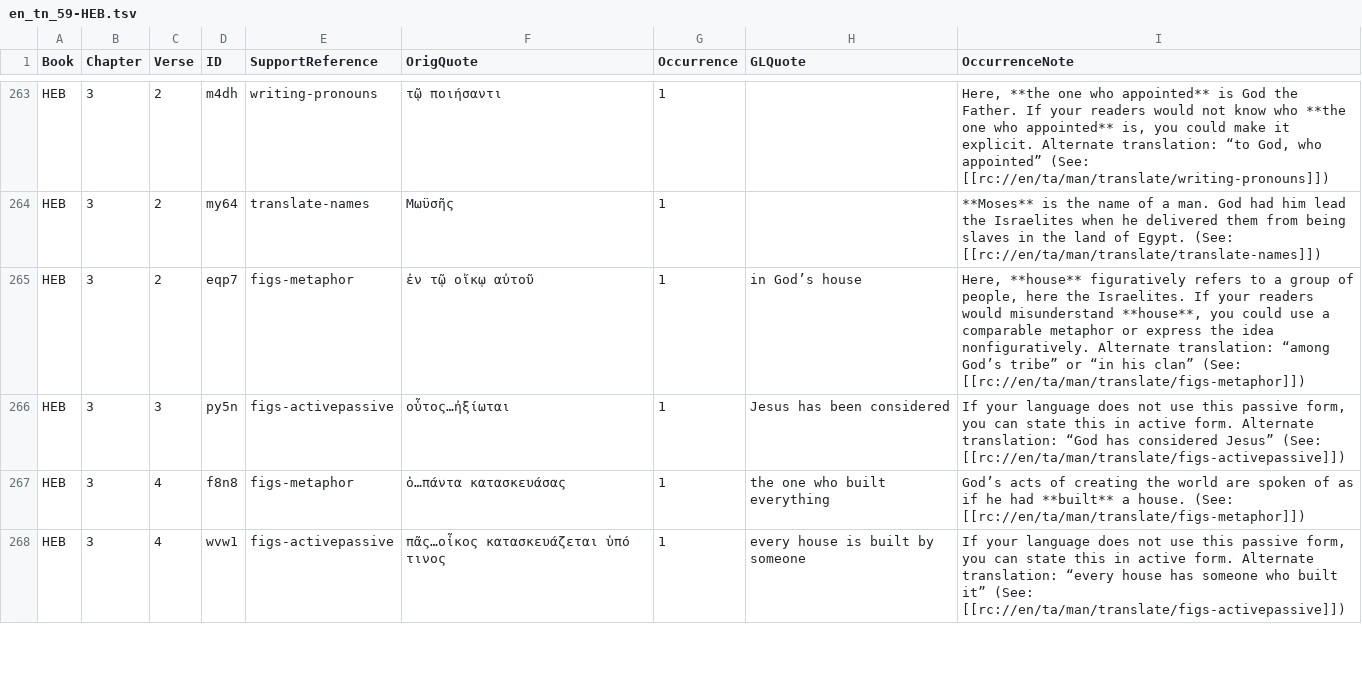
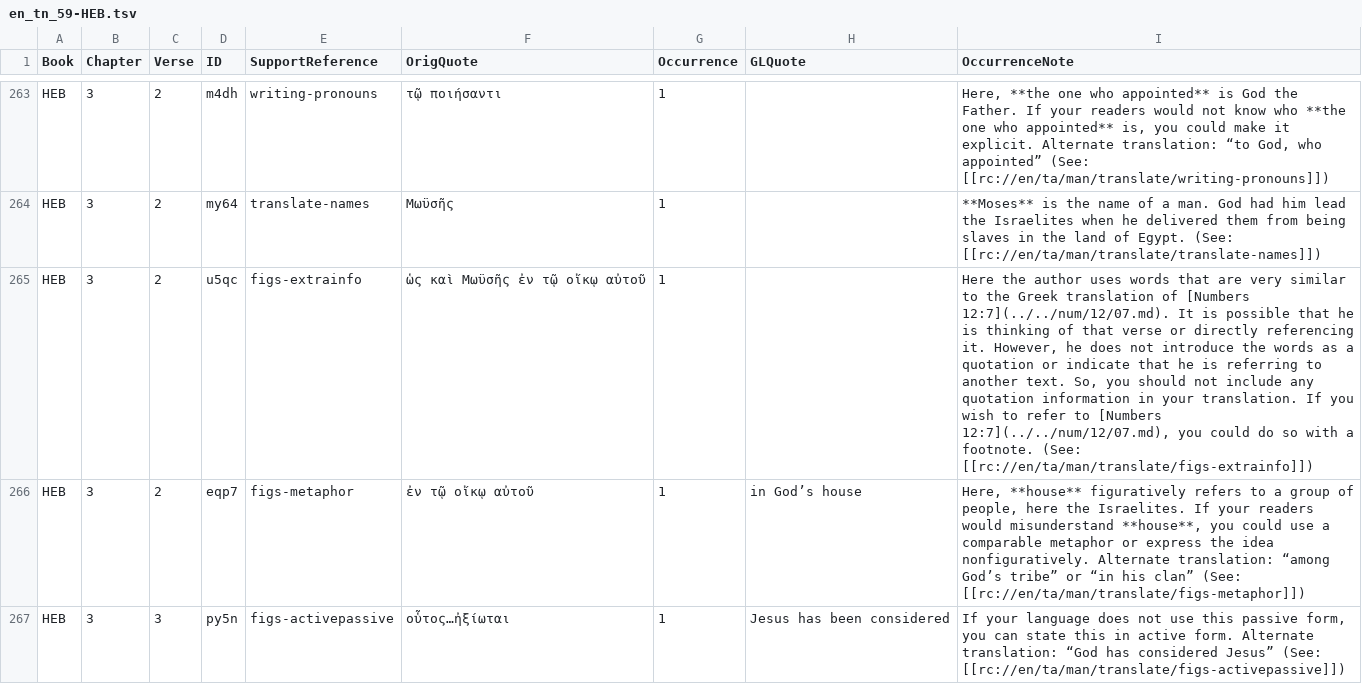
Before and after one commit to richmahn/en_tn, a TSV file: en_tn_59-HEB.tsv, drawn as a sheet; only a part is shown, gaps mark what is left out; the shorter side is filled out with more unchanged rows.

Commit message:
Edit 'en_tn_59-HEB.tsv' using 'tc-create-app'

```diff
--- a/en_tn_59-HEB.tsv
+++ b/en_tn_59-HEB.tsv
@@ -264,2 +264,3 @@ HEB	3	2	m4dh	writing-pronouns	τῷ ποιήσαντι	1		Here, **the one who ap
 HEB	3	2	my64	translate-names	Μωϋσῆς	1		**Moses** is the name of a man. God had him lead the Israelites when he delivered them from being slaves in the land of Egypt. (See: [[rc://en/ta/man/translate/translate-names]])
+HEB	3	2	u5qc	figs-extrainfo	ὡς καὶ Μωϋσῆς ἐν τῷ οἴκῳ αὐτοῦ	1		Here the author uses words that are very similar to the Greek translation of [Numbers 12:7](../../num/12/07.md). It is possible that he is thinking of that verse or directly referencing it. However, he does not introduce the words as a quotation or indicate that he is referring to another text. So, you should not include any quotation information in your translation. If you wish to refer to [Numbers 12:7](../../num/12/07.md), you could do so with a footnote. (See: [[rc://en/ta/man/translate/figs-extrainfo]])
 HEB	3	2	eqp7	figs-metaphor	ἐν τῷ οἴκῳ αὐτοῦ	1	in God’s house	Here, **house** figuratively refers to a group of people, here the Israelites. If your readers would misunderstand **house**, you could use a comparable metaphor or express the idea nonfiguratively. Alternate translation: “among God’s tribe” or “in his clan” (See: [[rc://en/ta/man/translate/figs-metaphor]])
```
